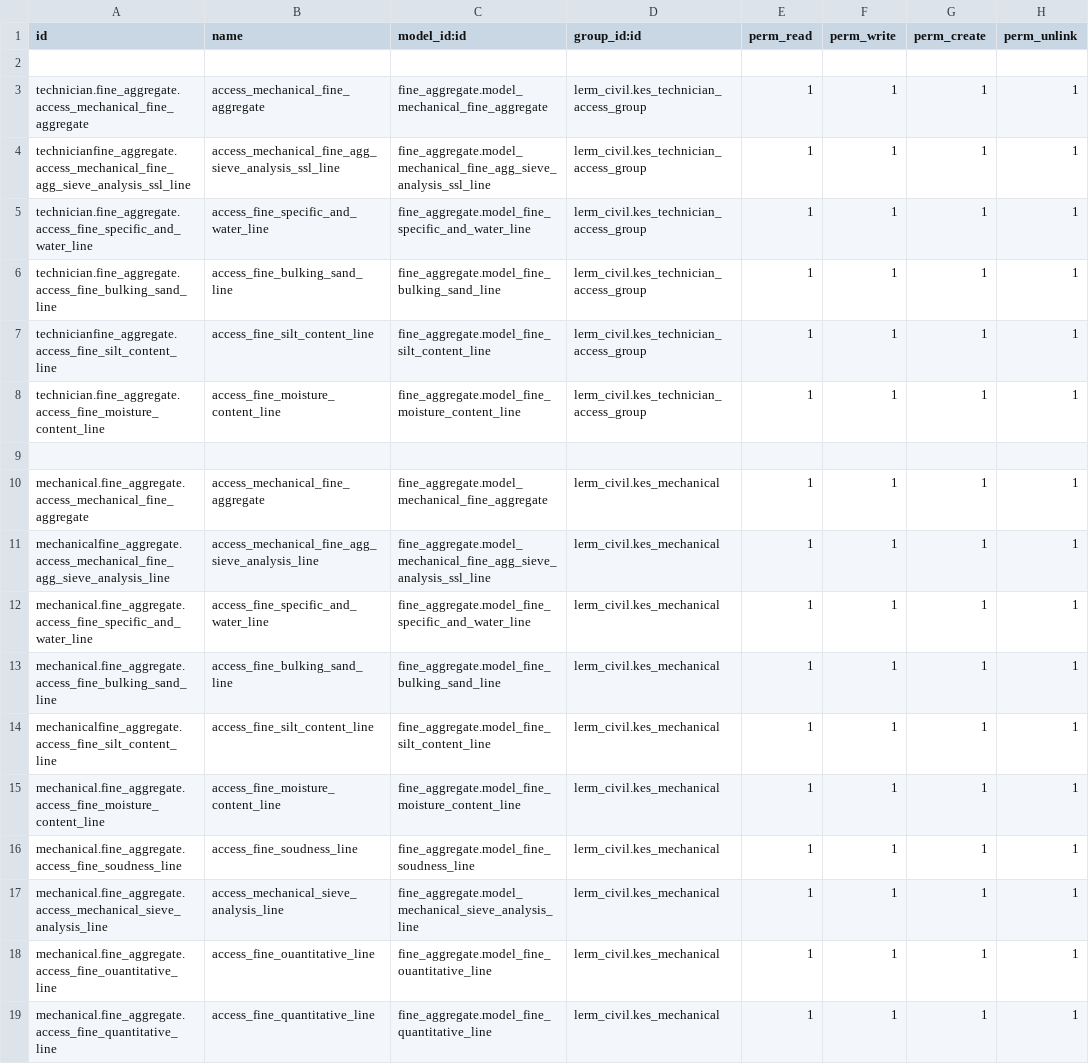
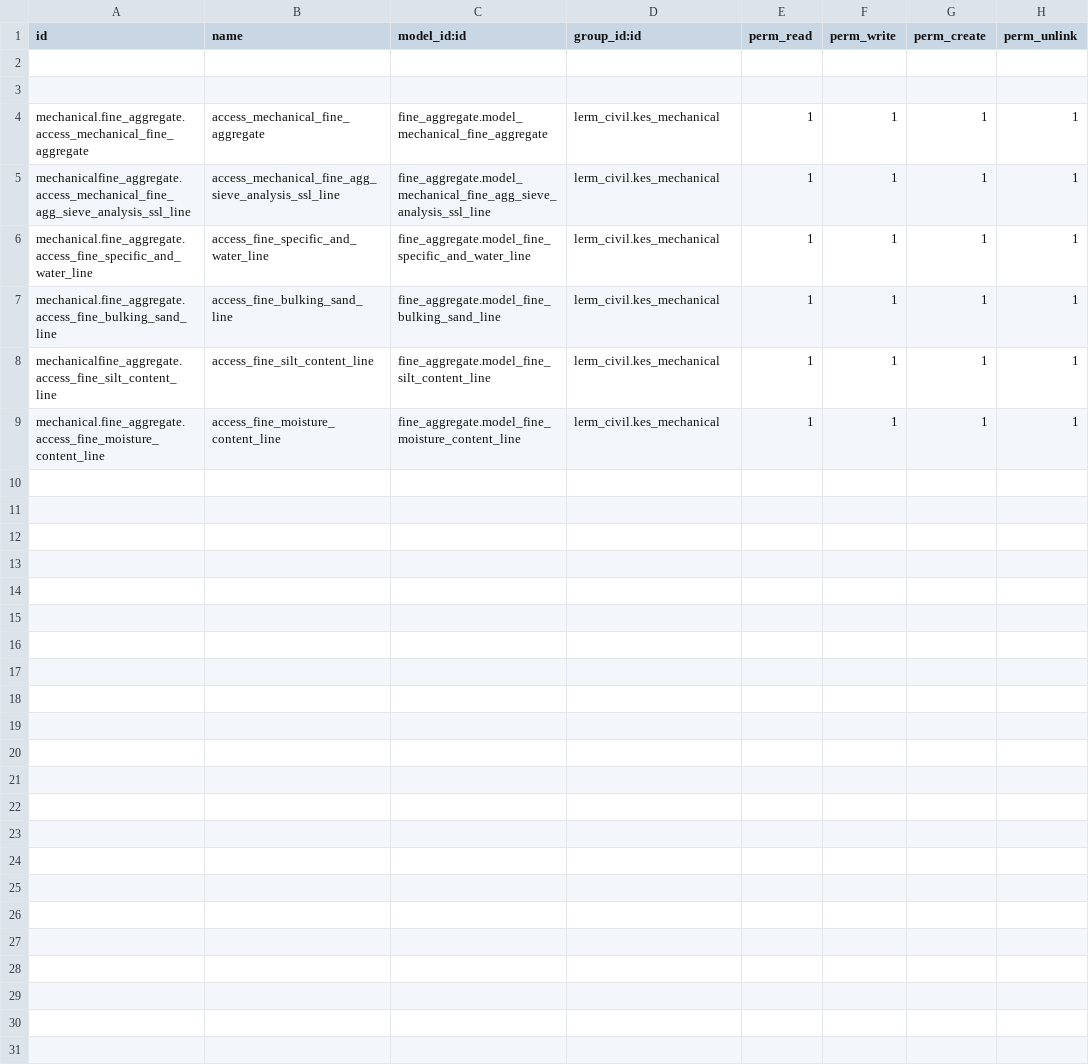
Before and after one commit to Usman-Shaikhnag/lerm_civil_products, a CSV file: fine_aggregate/security/ir.model.access.csv, drawn as a sheet.

```diff
--- a/fine_aggregate/security/ir.model.access.csv
+++ b/fine_aggregate/security/ir.model.access.csv
@@ -2,11 +2,5 @@ id,name,model_id:id,group_id:id,perm_read,perm_write,perm_create,perm_unlink
 
-technician.fine_aggregate.access_mechanical_fine_aggregate,access_mechanical_fine_aggregate,fine_aggregate.model_mechanical_fine_aggregate,lerm_civil.kes_technician_access_group,1,1,1,1
-technicianfine_aggregate.access_mechanical_fine_agg_sieve_analysis_ssl_line,access_mechanical_fine_agg_sieve_analysis_ssl_line,fine_aggregate.model_mechanical_fine_agg_sieve_analysis_ssl_line,lerm_civil.kes_technician_access_group,1,1,1,1
-technician.fine_aggregate.access_fine_specific_and_water_line,access_fine_specific_and_water_line,fine_aggregate.model_fine_specific_and_water_line,lerm_civil.kes_technician_access_group,1,1,1,1
-technician.fine_aggregate.access_fine_bulking_sand_line,access_fine_bulking_sand_line,fine_aggregate.model_fine_bulking_sand_line,lerm_civil.kes_technician_access_group,1,1,1,1
-technicianfine_aggregate.access_fine_silt_content_line,access_fine_silt_content_line,fine_aggregate.model_fine_silt_content_line,lerm_civil.kes_technician_access_group,1,1,1,1
-technician.fine_aggregate.access_fine_moisture_content_line,access_fine_moisture_content_line,fine_aggregate.model_fine_moisture_content_line,lerm_civil.kes_technician_access_group,1,1,1,1
 
 mechanical.fine_aggregate.access_mechanical_fine_aggregate,access_mechanical_fine_aggregate,fine_aggregate.model_mechanical_fine_aggregate,lerm_civil.kes_mechanical,1,1,1,1
-mechanicalfine_aggregate.access_mechanical_fine_agg_sieve_analysis_line,access_mechanical_fine_agg_sieve_analysis_line,fine_aggregate.model_mechanical_fine_agg_sieve_analysis_ssl_line,lerm_civil.kes_mechanical,1,1,1,1
+mechanicalfine_aggregate.access_mechanical_fine_agg_sieve_analysis_ssl_line,access_mechanical_fine_agg_sieve_analysis_ssl_line,fine_aggregate.model_mechanical_fine_agg_sieve_analysis_ssl_line,lerm_civil.kes_mechanical,1,1,1,1
 mechanical.fine_aggregate.access_fine_specific_and_water_line,access_fine_specific_and_water_line,fine_aggregate.model_fine_specific_and_water_line,lerm_civil.kes_mechanical,1,1,1,1
@@ -15,5 +9 @@ mechanicalfine_aggregate.access_fine_silt_content_line,access_fine_silt_content_
 mechanical.fine_aggregate.access_fine_moisture_content_line,access_fine_moisture_content_line,fine_aggregate.model_fine_moisture_content_line,lerm_civil.kes_mechanical,1,1,1,1
-mechanical.fine_aggregate.access_fine_soudness_line,access_fine_soudness_line,fine_aggregate.model_fine_soudness_line,lerm_civil.kes_mechanical,1,1,1,1
-mechanical.fine_aggregate.access_mechanical_sieve_analysis_line,access_mechanical_sieve_analysis_line,fine_aggregate.model_mechanical_sieve_analysis_line,lerm_civil.kes_mechanical,1,1,1,1
-mechanical.fine_aggregate.access_fine_ouantitative_line,access_fine_ouantitative_line,fine_aggregate.model_fine_ouantitative_line,lerm_civil.kes_mechanical,1,1,1,1
-mechanical.fine_aggregate.access_fine_quantitative_line,access_fine_quantitative_line,fine_aggregate.model_fine_quantitative_line,lerm_civil.kes_mechanical,1,1,1,1
```
Also changed, not shown: cement_opc/security/ir.model.access.csv, 7 other files.
